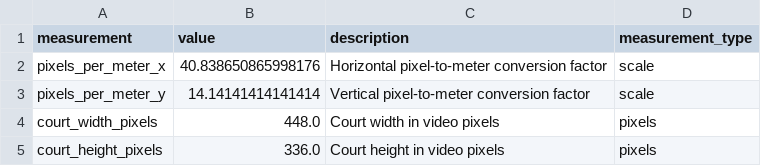
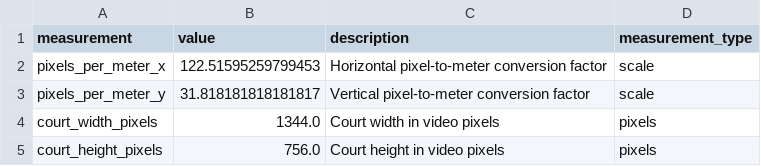
Before and after one commit to ChiefGitau/ML4QS, a CSV file: Tennis_YOLO/tennis_court_scale_factors.csv, drawn as a sheet.

```diff
--- a/Tennis_YOLO/tennis_court_scale_factors.csv
+++ b/Tennis_YOLO/tennis_court_scale_factors.csv
@@ -1,5 +1,5 @@
 measurement,value,description,measurement_type
-pixels_per_meter_x,40.838650865998176,Horizontal pixel-to-meter conversion factor,scale
-pixels_per_meter_y,14.14141414141414,Vertical pixel-to-meter conversion factor,scale
-court_width_pixels,448.0,Court width in video pixels,pixels
-court_height_pixels,336.0,Court height in video pixels,pixels
+pixels_per_meter_x,122.51595259799453,Horizontal pixel-to-meter conversion factor,scale
+pixels_per_meter_y,31.818181818181817,Vertical pixel-to-meter conversion factor,scale
+court_width_pixels,1344.0,Court width in video pixels,pixels
+court_height_pixels,756.0,Court height in video pixels,pixels
```
Also changed, not shown: Tennis_YOLO/tennis_ball_enhanced_with_court.csv, Tennis_YOLO/tennis_players_enhanced_with_court.csv, 3 other files.
